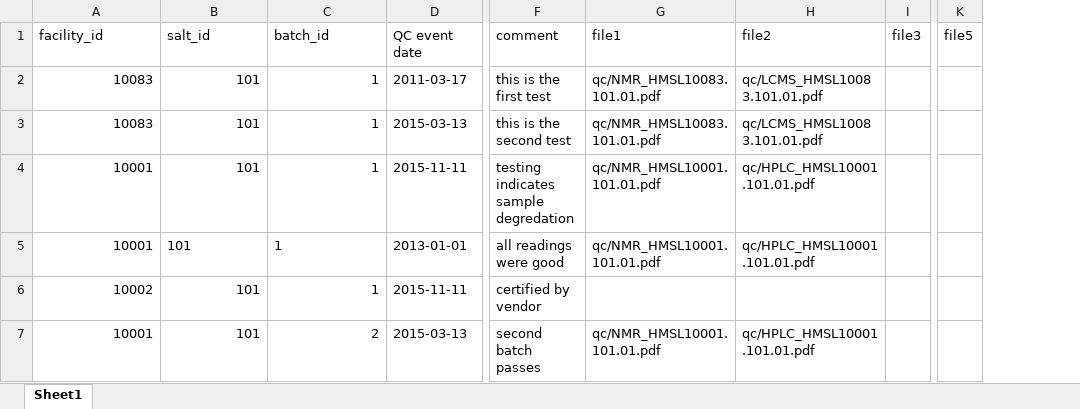
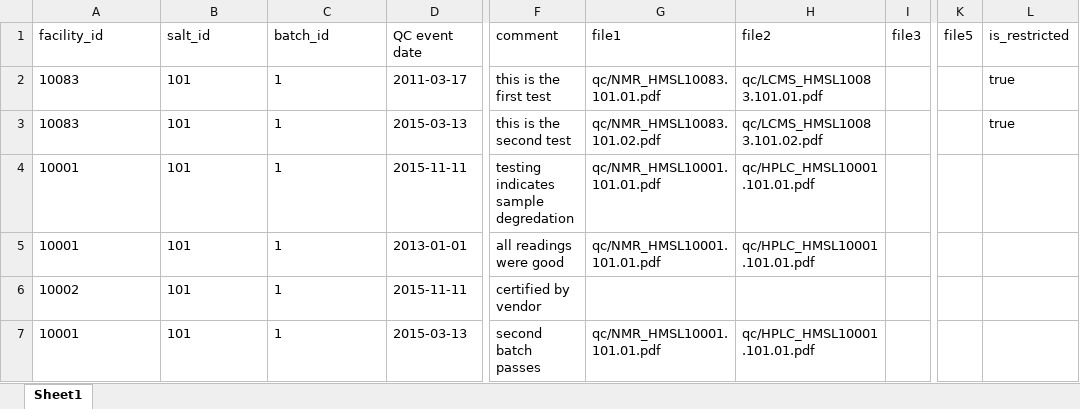
Before and after one commit to hmslincs/hmslincs, an Excel workbook: sampledata/qc_events_batch.xlsx, sheet Sheet1, drawn as a sheet; only a part is shown, gaps mark what is left out; values as stored, in another font and other column widths than the file's, no borders; the diff names each change by its address in the sheet, - before the commit and + after, or states it on an @@ line.

Commit message:
add an "is_restricted" field, converted file to text only

```diff
--- a/sampledata/qc_events_batch.xlsx (sheet Sheet1)
+++ b/sampledata/qc_events_batch.xlsx (sheet Sheet1)
+column L (is_restricted), rows 2-3: true | true
-A2:C4 alignment: right
+A2:C4 alignment: left
-G3 (file1): qc/NMR_HMSL10083.101.01.pdf
+G3 (file1): qc/NMR_HMSL10083.101.02.pdf
-H3 (file2): qc/LCMS_HMSL10083.101.01.pdf
+H3 (file2): qc/LCMS_HMSL10083.101.02.pdf
-A5 alignment: right
+A5 alignment: left
-A6:C6 alignment: right
+A6:C6 alignment: left
-A7:B7 alignment: right
+A7:B7 alignment: left
-C7 (batch_id): 2
+C7 (batch_id): 1
```
